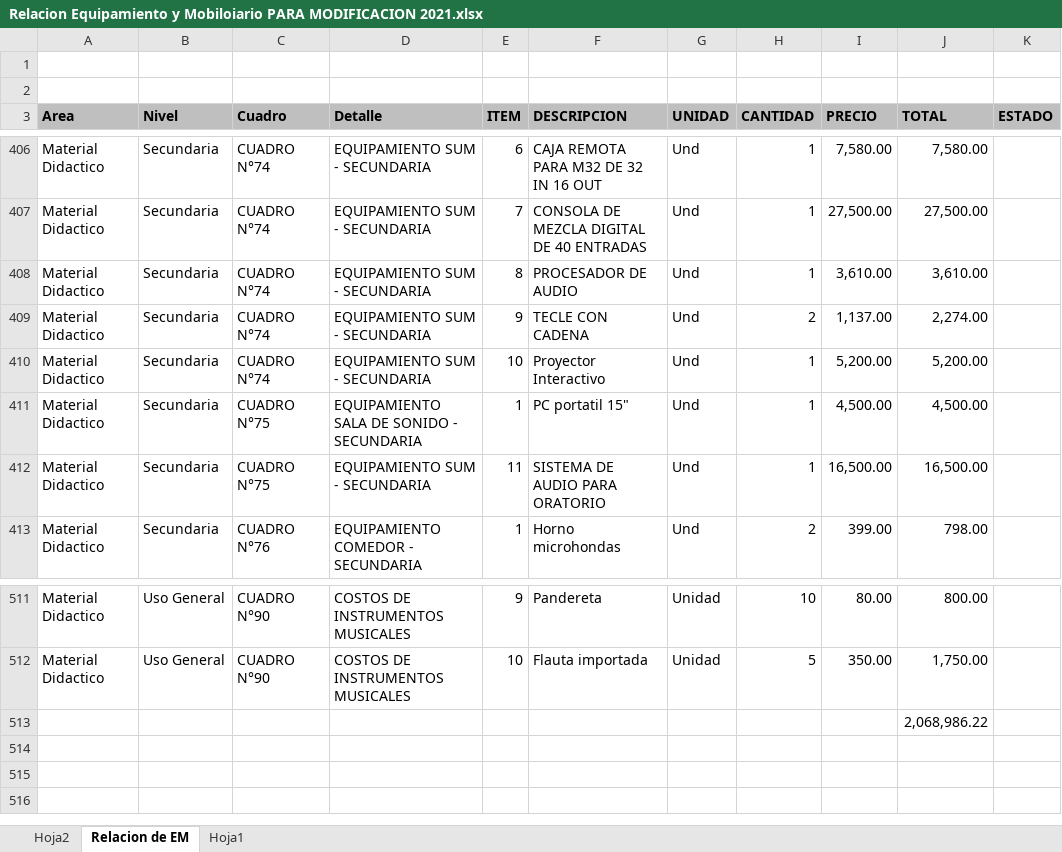
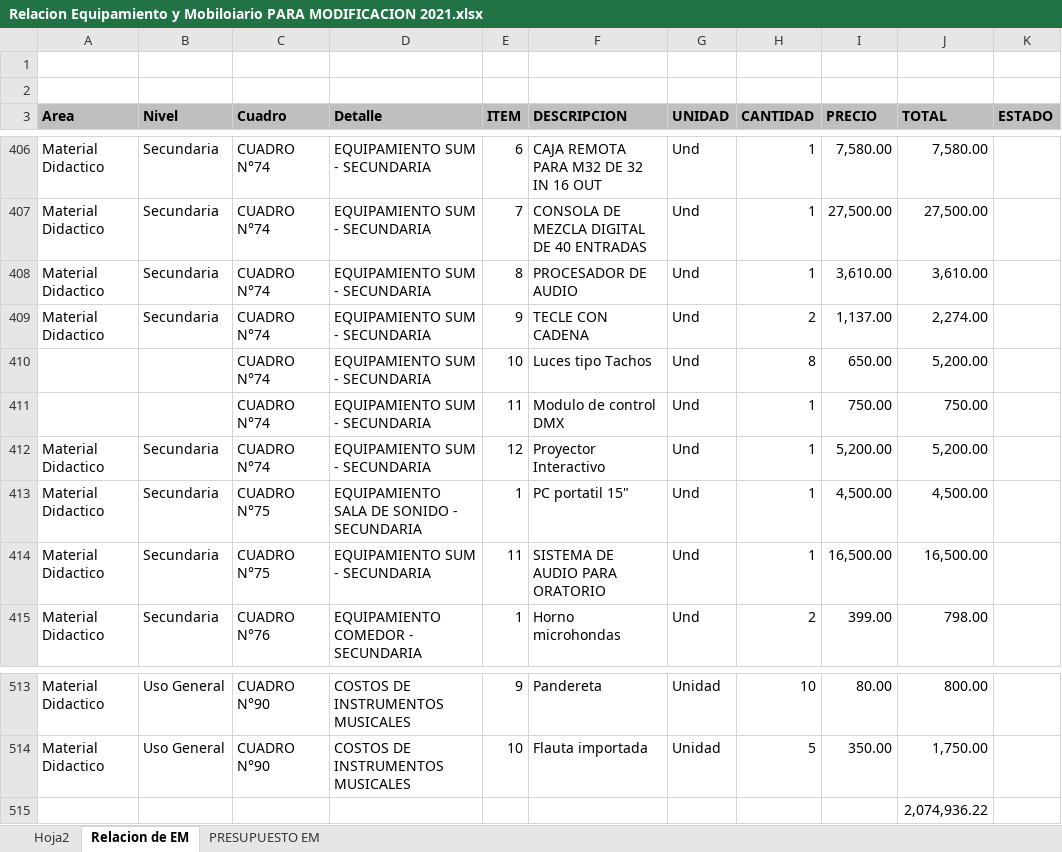
Before and after one commit to mrlivano/Instalaciones_Especiales, an Excel workbook: Equipamiento y Moviliario/Relacion Equipamiento y Mobiloiario PARA MODIFICACION 2021.xlsx, sheet Relacion de EM, drawn as a sheet; only a part is shown, gaps mark what is left out; values as stored, in another font and other column widths than the file's, no borders; charts and pictures not drawn; addresses are those after the commit; the diff names each change by its address in the sheet, - before the commit and + after, or states it on an @@ line.

```diff
--- a/Equipamiento y Moviliario/Relacion Equipamiento y Mobiloiario PARA MODIFICACION 2021.xlsx (sheet Relacion de EM)
+++ b/Equipamiento y Moviliario/Relacion Equipamiento y Mobiloiario PARA MODIFICACION 2021.xlsx (sheet Relacion de EM)
-sheet tab: Hoja1
+sheet tab: PRESUPUESTO EM
+row 410:  |  | CUADRO N°74 | EQUIPAMIENTO SUM - SECUNDARIA | 10 | Luces tipo Tachos | Und | 8 | 650.00 | 5,200.00
+row 411:  |  | CUADRO N°74 | EQUIPAMIENTO SUM - SECUNDARIA | 11 | Modulo de control DMX | Und | 1 | 750.00 | 750.00
-E412 (ITEM): 10
+E412 (ITEM): 12
-J515 (TOTAL): 2,068,986.22
+J515 (TOTAL): 2,074,936.22
```
Also changed, not shown: sheet PRESUPUESTO EM, formulas that keep their value, charts or pictures, 32 other files.
